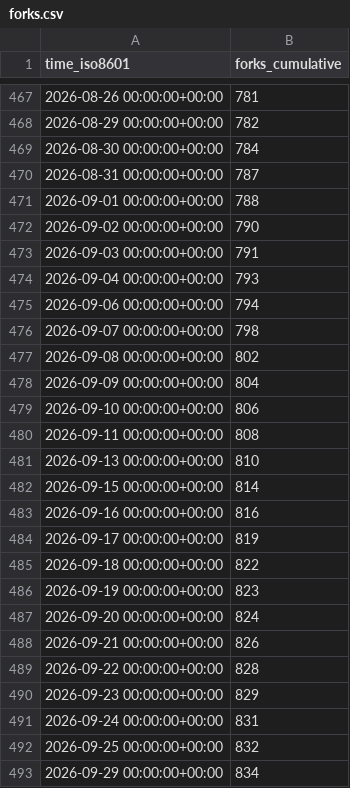
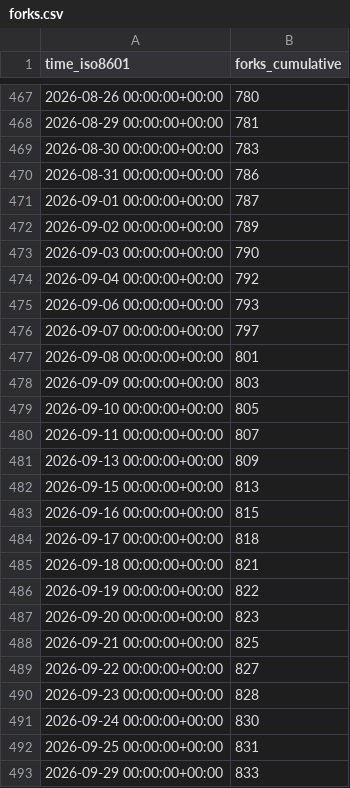
Before and after one commit to dynamia-ai/hami-analysis, a CSV file: Project-HAMi/HAMi/ghrs-data/forks.csv, drawn as a sheet; only a part is shown, gaps mark what is left out; the diff covers the shown part only.

```diff
--- a/Project-HAMi/HAMi/ghrs-data/forks.csv
+++ b/Project-HAMi/HAMi/ghrs-data/forks.csv
@@ -467,27 +467,27 @@ time_iso8601,forks_cumulative
-2026-08-26 00:00:00+00:00,781
-2026-08-29 00:00:00+00:00,782
-2026-08-30 00:00:00+00:00,784
-2026-08-31 00:00:00+00:00,787
-2026-09-01 00:00:00+00:00,788
-2026-09-02 00:00:00+00:00,790
-2026-09-03 00:00:00+00:00,791
-2026-09-04 00:00:00+00:00,793
-2026-09-06 00:00:00+00:00,794
-2026-09-07 00:00:00+00:00,798
-2026-09-08 00:00:00+00:00,802
-2026-09-09 00:00:00+00:00,804
-2026-09-10 00:00:00+00:00,806
-2026-09-11 00:00:00+00:00,808
-2026-09-13 00:00:00+00:00,810
-2026-09-15 00:00:00+00:00,814
-2026-09-16 00:00:00+00:00,816
-2026-09-17 00:00:00+00:00,819
-2026-09-18 00:00:00+00:00,822
-2026-09-19 00:00:00+00:00,823
-2026-09-20 00:00:00+00:00,824
-2026-09-21 00:00:00+00:00,826
-2026-09-22 00:00:00+00:00,828
-2026-09-23 00:00:00+00:00,829
-2026-09-24 00:00:00+00:00,831
-2026-09-25 00:00:00+00:00,832
-2026-09-29 00:00:00+00:00,834
+2026-08-26 00:00:00+00:00,780
+2026-08-29 00:00:00+00:00,781
+2026-08-30 00:00:00+00:00,783
+2026-08-31 00:00:00+00:00,786
+2026-09-01 00:00:00+00:00,787
+2026-09-02 00:00:00+00:00,789
+2026-09-03 00:00:00+00:00,790
+2026-09-04 00:00:00+00:00,792
+2026-09-06 00:00:00+00:00,793
+2026-09-07 00:00:00+00:00,797
+2026-09-08 00:00:00+00:00,801
+2026-09-09 00:00:00+00:00,803
+2026-09-10 00:00:00+00:00,805
+2026-09-11 00:00:00+00:00,807
+2026-09-13 00:00:00+00:00,809
+2026-09-15 00:00:00+00:00,813
+2026-09-16 00:00:00+00:00,815
+2026-09-17 00:00:00+00:00,818
+2026-09-18 00:00:00+00:00,821
+2026-09-19 00:00:00+00:00,822
+2026-09-20 00:00:00+00:00,823
+2026-09-21 00:00:00+00:00,825
+2026-09-22 00:00:00+00:00,827
+2026-09-23 00:00:00+00:00,828
+2026-09-24 00:00:00+00:00,830
+2026-09-25 00:00:00+00:00,831
+2026-09-29 00:00:00+00:00,833
```
Also changed, not shown: 67 edited cells elsewhere in this file, Project-HAMi/HAMi/ghrs-data/stargazers.csv.
